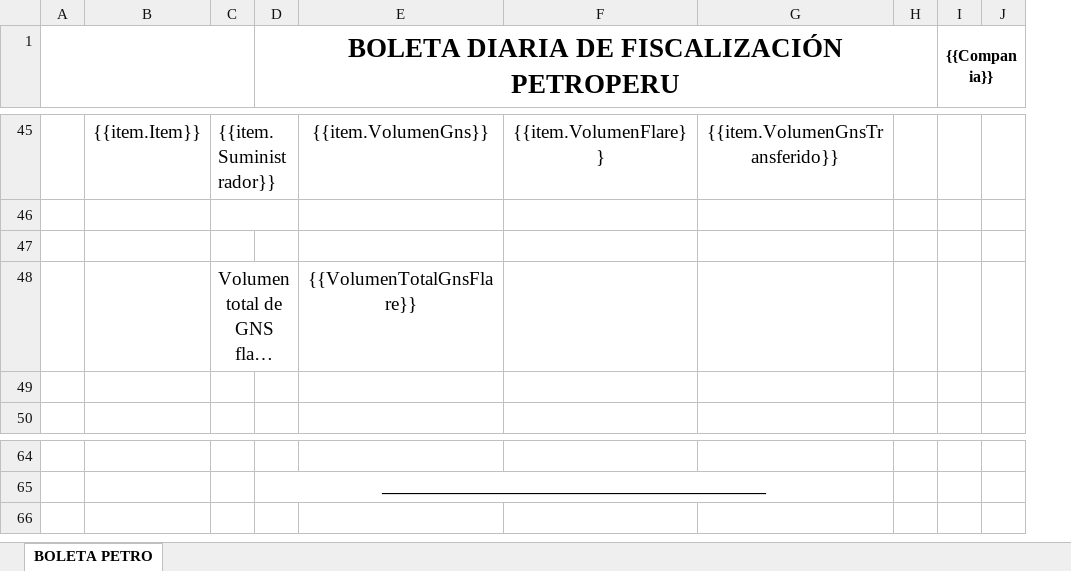
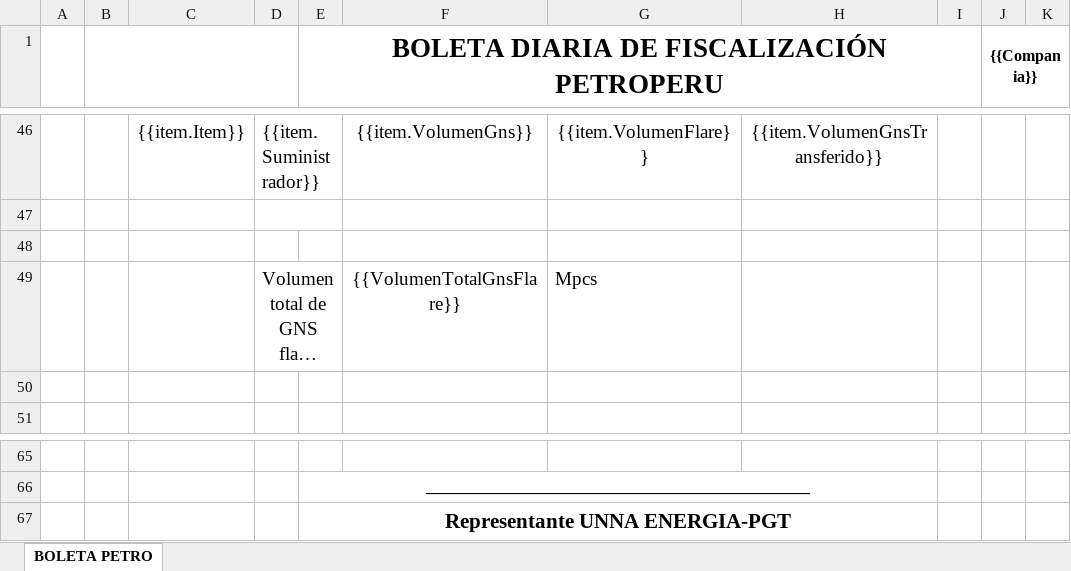
Before and after one commit to extspperu/UnnaReportesOperativos, an Excel workbook: Unna.OperationalReport.WebSite/wwwroot/plantillas/reporte/diario/BoletaDiariaDeFiscalizacionPetroperu.xlsx, sheet BOLETA PETRO, drawn as a sheet; only a part is shown, gaps mark what is left out; long unchanged cells end in …; values as stored, in another font and other column widths than the file's, no borders; charts and pictures not drawn; removed rows and columns are numbered as before the commit, all else as after; the diff covers the shown part only; the diff names each change by its address in the sheet, - before the commit and + after, or states it on an @@ line.

```diff
--- a/Unna.OperationalReport.WebSite/wwwroot/plantillas/reporte/diario/BoletaDiariaDeFiscalizacionPetroperu.xlsx (sheet BOLETA PETRO)
+++ b/Unna.OperationalReport.WebSite/wwwroot/plantillas/reporte/diario/BoletaDiariaDeFiscalizacionPetroperu.xlsx (sheet BOLETA PETRO)
+column B, empty
-column J, empty
+column K, empty
-A1:C4 merged
-G49: (empty)
+G49: Mpcs
+row 67:  |  |  |  | Representante UNNA ENERGIA-PGT
```
Also changed, not shown: 2 added rows, 1 removed row, 1 edited cell, cell formats and merged cells elsewhere in this sheet, charts or pictures, Unna.OperationalReport.WebSite/wwwroot/plantillas/reporte/diario/BoletaCnpc.xlsx, Unna.OperationalReport.WebSite/wwwroot/plantillas/reporte/diario/BoletaDeVentaGns.xlsx, 42 other files.
